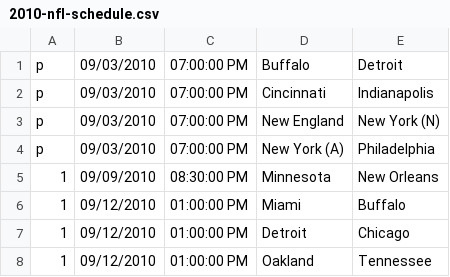
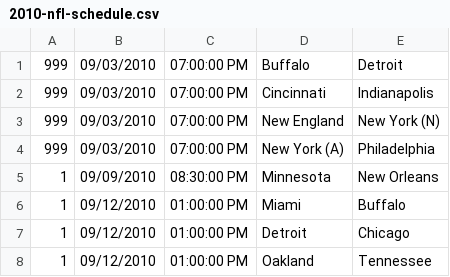
Before and after one commit to jgoggles/spreads, a CSV file: public/2010-nfl-schedule.csv, drawn as a sheet; only a part is shown.

Commit message:
scores and results logic, start of real seed data

```diff
--- a/public/2010-nfl-schedule.csv
+++ b/public/2010-nfl-schedule.csv
@@ -1,5 +1,5 @@
-p,09/03/2010,07:00:00 PM,"Buffalo","Detroit"
-p,09/03/2010,07:00:00 PM,"Cincinnati","Indianapolis"
-p,09/03/2010,07:00:00 PM,"New England","New York (N)"
-p,09/03/2010,07:00:00 PM,"New York (A)","Philadelphia"
+999,09/03/2010,07:00:00 PM,"Buffalo","Detroit"
+999,09/03/2010,07:00:00 PM,"Cincinnati","Indianapolis"
+999,09/03/2010,07:00:00 PM,"New England","New York (N)"
+999,09/03/2010,07:00:00 PM,"New York (A)","Philadelphia"
 1,09/09/2010,08:30:00 PM,"Minnesota","New Orleans"
```
Also changed, not shown: 15 other files.
